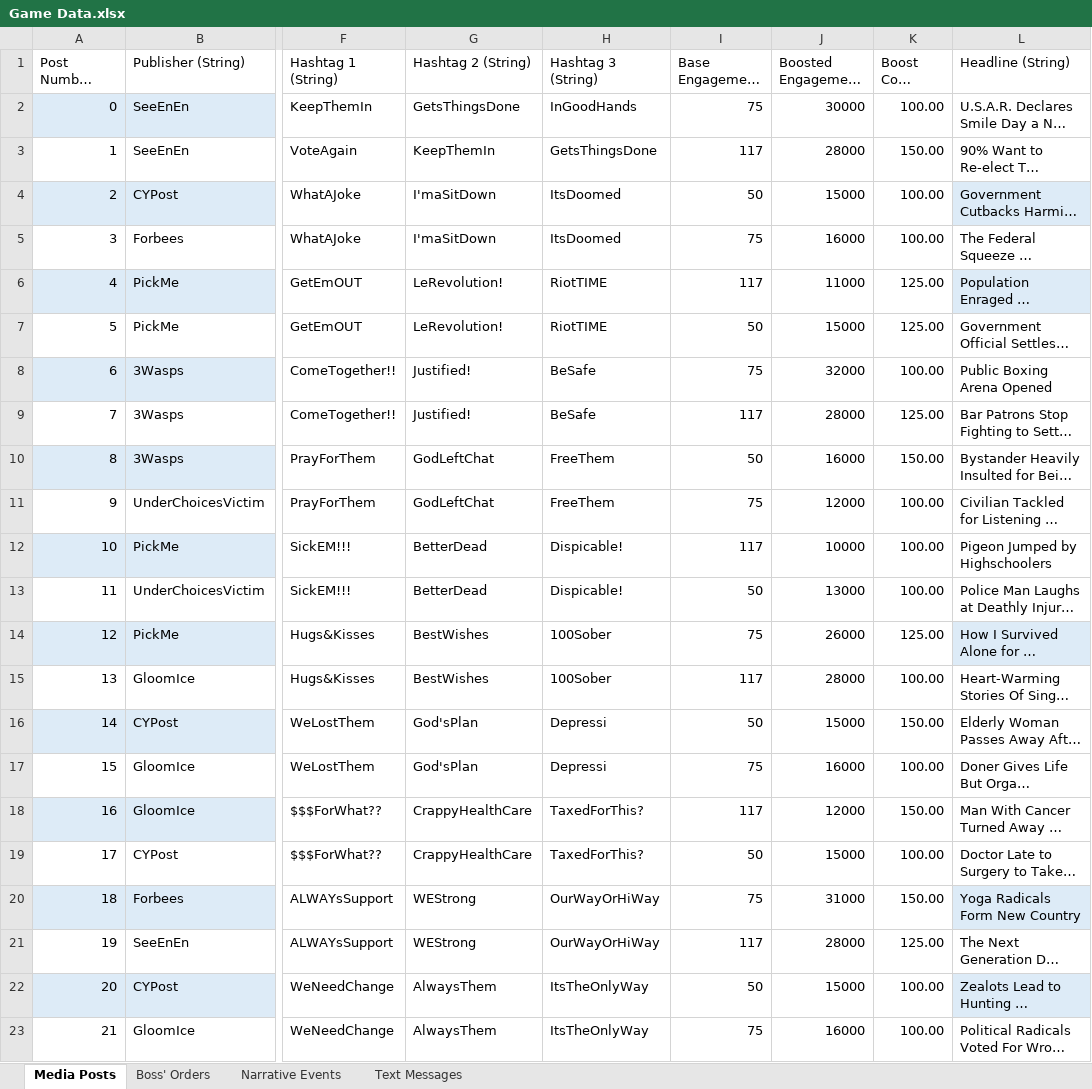
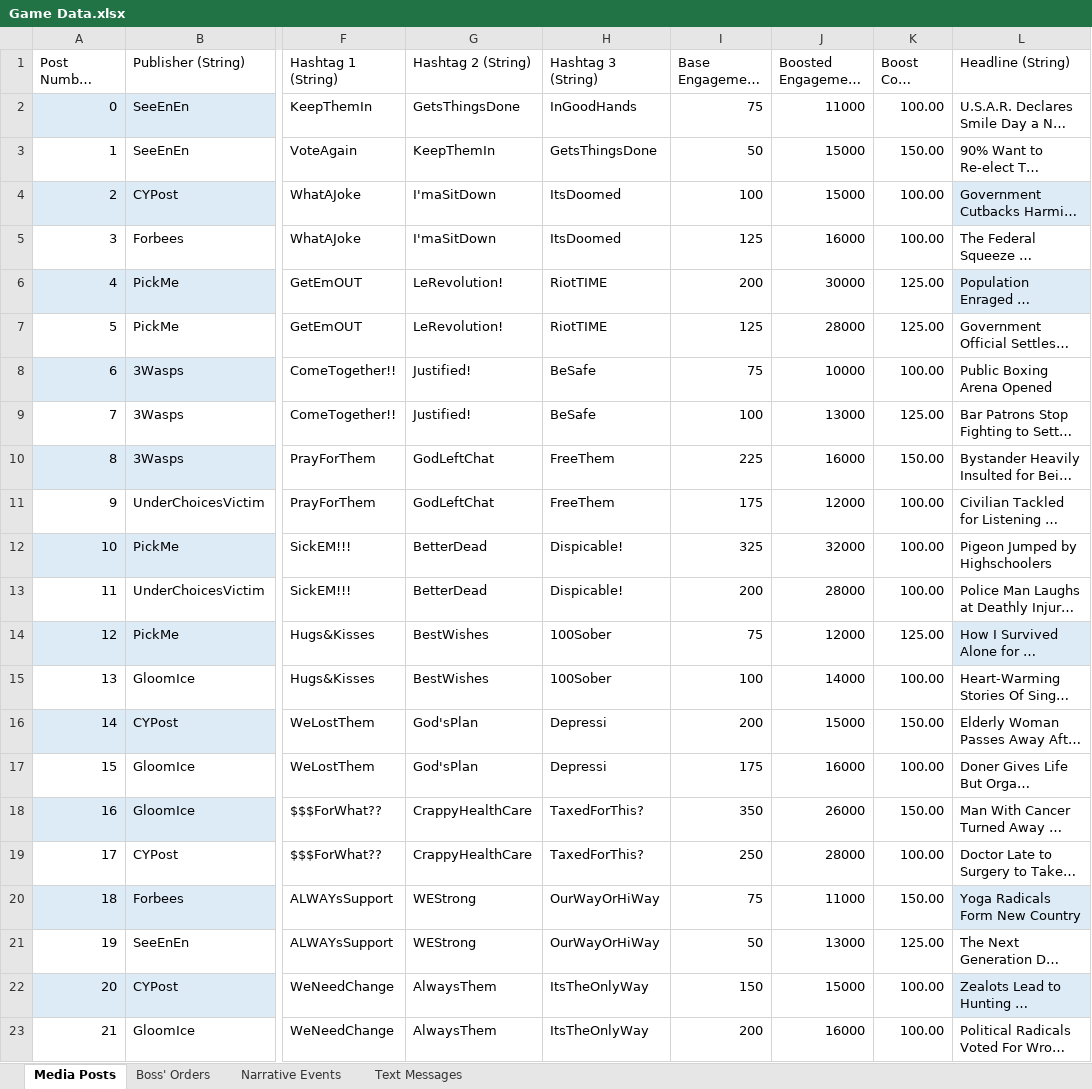
Before and after one commit to ZizoMass/UnderChoices, an Excel workbook: Source/Narrative/Game Data.xlsx, sheet Media Posts, drawn as a sheet; only a part is shown, gaps mark what is left out; long unchanged cells end in …; values as stored, in another font and other column widths than the file's, no borders; table styles not drawn; the diff covers the shown part only; the diff names each change by its address in the sheet, - before the commit and + after, or states it on an @@ line.

Commit message:
Updated Engagement/Base Engagement

```diff
--- a/Source/Narrative/Game Data.xlsx (sheet Media Posts)
+++ b/Source/Narrative/Game Data.xlsx (sheet Media Posts)
-J2 (Boosted Engagement (Integer)): 30000
+J2 (Boosted Engagement (Integer)): 11000
-I3 (Base Engagement (Integer)): 117
+I3 (Base Engagement (Integer)): 50
-J3 (Boosted Engagement (Integer)): 28000
+J3 (Boosted Engagement (Integer)): 15000
-I4 (Base Engagement (Integer)): 50
+I4 (Base Engagement (Integer)): 100
-I5 (Base Engagement (Integer)): 75
+I5 (Base Engagement (Integer)): 125
-I6 (Base Engagement (Integer)): 117
+I6 (Base Engagement (Integer)): 200
-J6 (Boosted Engagement (Integer)): 11000
+J6 (Boosted Engagement (Integer)): 30000
-I7 (Base Engagement (Integer)): 50
+I7 (Base Engagement (Integer)): 125
-J7 (Boosted Engagement (Integer)): 15000
+J7 (Boosted Engagement (Integer)): 28000
-J8 (Boosted Engagement (Integer)): 32000
+J8 (Boosted Engagement (Integer)): 10000
-I9 (Base Engagement (Integer)): 117
+I9 (Base Engagement (Integer)): 100
-J9 (Boosted Engagement (Integer)): 28000
+J9 (Boosted Engagement (Integer)): 13000
-I10 (Base Engagement (Integer)): 50
+I10 (Base Engagement (Integer)): 225
-I11 (Base Engagement (Integer)): 75
+I11 (Base Engagement (Integer)): 175
-I12 (Base Engagement (Integer)): 117
+I12 (Base Engagement (Integer)): 325
-J12 (Boosted Engagement (Integer)): 10000
+J12 (Boosted Engagement (Integer)): 32000
-I13 (Base Engagement (Integer)): 50
+I13 (Base Engagement (Integer)): 200
-J13 (Boosted Engagement (Integer)): 13000
+J13 (Boosted Engagement (Integer)): 28000
-J14 (Boosted Engagement (Integer)): 26000
+J14 (Boosted Engagement (Integer)): 12000
-I15 (Base Engagement (Integer)): 117
+I15 (Base Engagement (Integer)): 100
-J15 (Boosted Engagement (Integer)): 28000
+J15 (Boosted Engagement (Integer)): 14000
-I16 (Base Engagement (Integer)): 50
+I16 (Base Engagement (Integer)): 200
-I17 (Base Engagement (Integer)): 75
+I17 (Base Engagement (Integer)): 175
-I18 (Base Engagement (Integer)): 117
+I18 (Base Engagement (Integer)): 350
-J18 (Boosted Engagement (Integer)): 12000
+J18 (Boosted Engagement (Integer)): 26000
-I19 (Base Engagement (Integer)): 50
+I19 (Base Engagement (Integer)): 250
-J19 (Boosted Engagement (Integer)): 15000
+J19 (Boosted Engagement (Integer)): 28000
-J20 (Boosted Engagement (Integer)): 31000
+J20 (Boosted Engagement (Integer)): 11000
-I21 (Base Engagement (Integer)): 117
+I21 (Base Engagement (Integer)): 50
-J21 (Boosted Engagement (Integer)): 28000
+J21 (Boosted Engagement (Integer)): 13000
-I22 (Base Engagement (Integer)): 50
+I22 (Base Engagement (Integer)): 150
-I23 (Base Engagement (Integer)): 75
+I23 (Base Engagement (Integer)): 200
```
Also changed, not shown: 263 edited cells elsewhere in this sheet.
